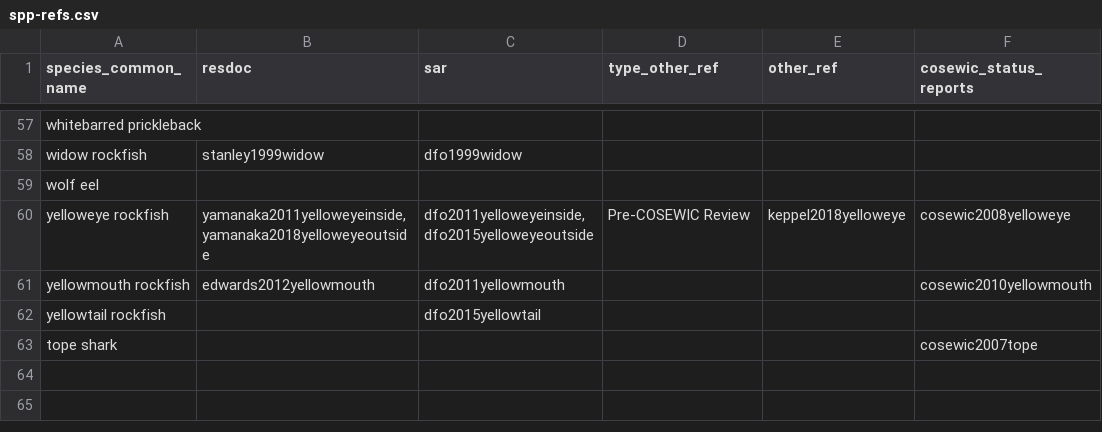
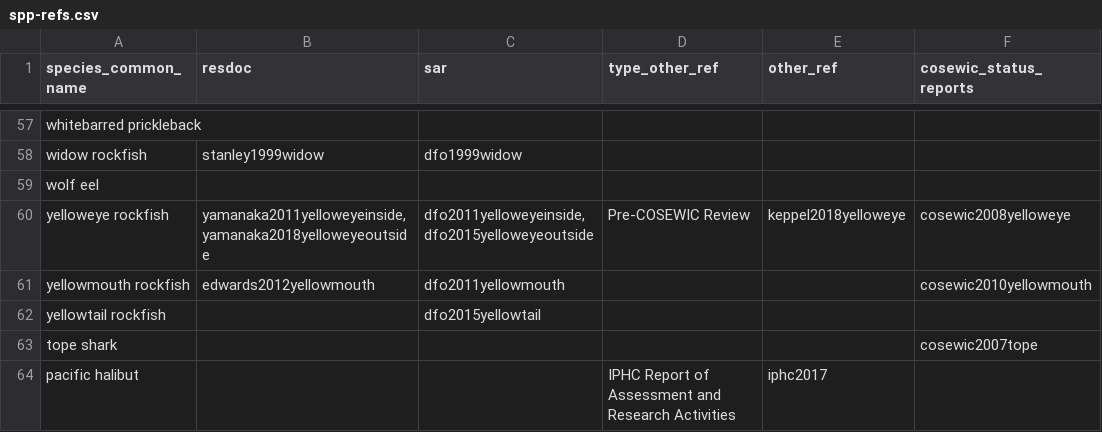
Before and after one commit to pbs-assess/gfsynopsis, a CSV file: report/spp-refs.csv, drawn as a sheet; only a part is shown, gaps mark what is left out.

Commit message:
Add reference for IPHC

```diff
--- a/report/spp-refs.csv
+++ b/report/spp-refs.csv
@@ -63 +63,2 @@ yellowtail rockfish,,dfo2015yellowtail,,,
 tope shark,,,,,cosewic2007tope
+pacific halibut,,,IPHC Report of Assessment and Research Activities,iphc2017,,
```
Also changed, not shown: 1 other file.
